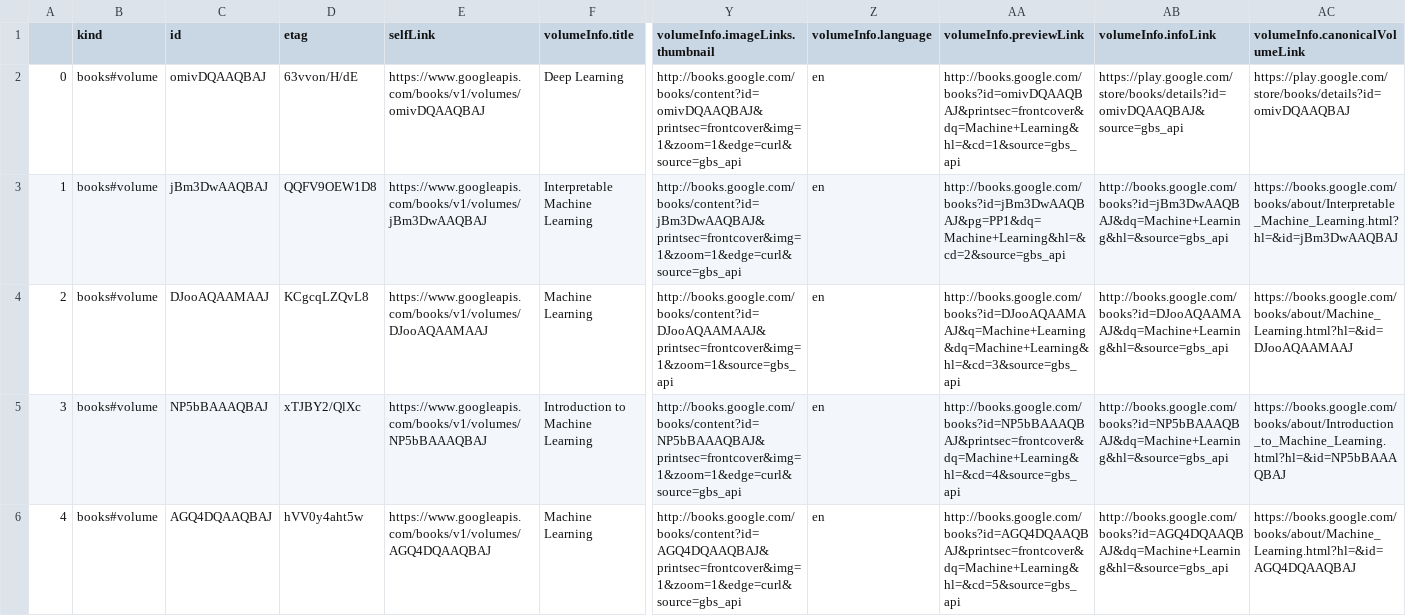
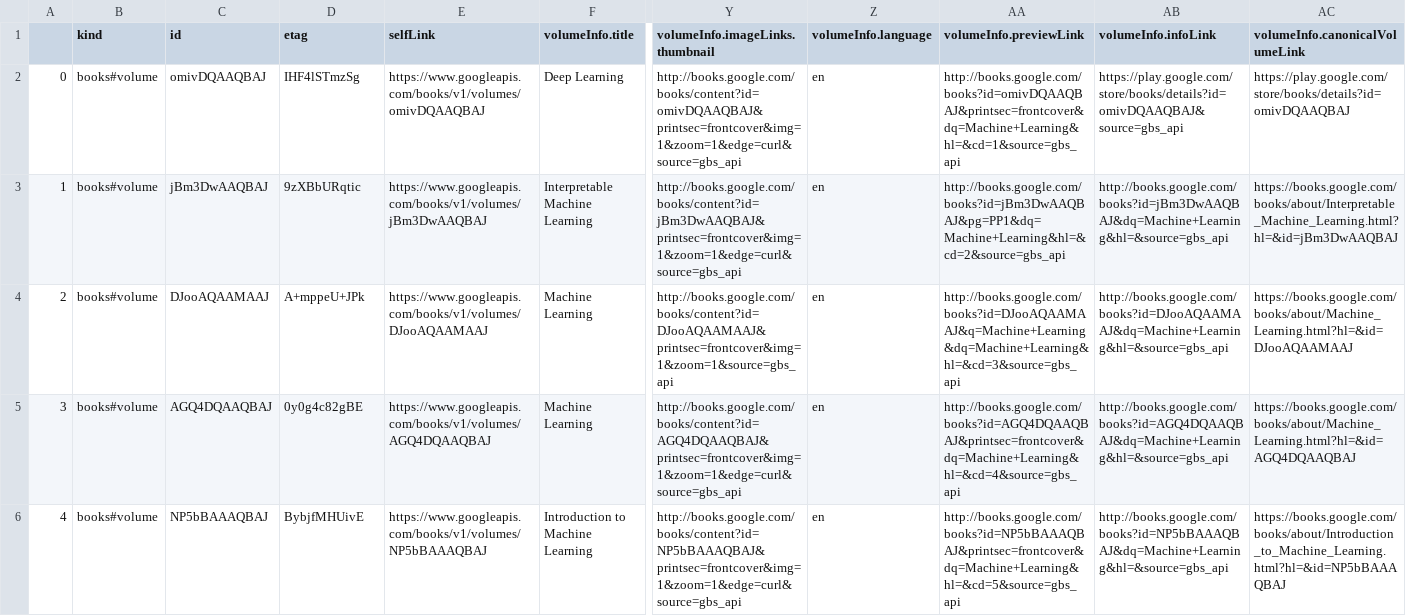
Before and after one commit to ivanisakov99/CS506, a CSV file: HW/hw1/machine_learning.csv, drawn as a sheet; only a part is shown, gaps mark what is left out; removed rows and columns are numbered as before the commit, all else as after; rows hold the shown columns only; the diff covers the shown part only; the diff names each change by its address in the sheet, - before the commit and + after, or states it on an @@ line.

```diff
--- a/HW/hw1/machine_learning.csv
+++ b/HW/hw1/machine_learning.csv
-D2 (etag): 63vvon/H/dE
+D2 (etag): IHF4lSTmzSg
-D3 (etag): QQFV9OEW1D8
+D3 (etag): 9zXBbURqtic
-D4 (etag): KCgcqLZQvL8
+D4 (etag): A+mppeU+JPk
-row 5: 3 | books#volume | NP5bBAAAQBAJ | xTJBY2/QlXc | https://www.googleapis.com/books/v1/volumes/NP5bBAAAQBAJ | Introduction to Machine Learning | http://books.google.com/books/content?id=NP5bBAAAQBAJ&printsec=frontcover&img=1&zoom=1&edge=curl&source=gbs_api | en | http://books.google.com/books?id=NP5bBAAAQBAJ&printsec=frontcover&dq=Machine+Learning&hl=&cd=4&source=gbs_api | http://books.google.com/books?id=NP5bBAAAQBAJ&dq=Machine+Learning&hl=&source=gbs_api | https://books.google.com/books/about/Introduction_to_Machine_Learning.html?hl=&id=NP5bBAAAQBAJ
@@ column A renumbered between rows 5 and 9 @@
-D5 (etag): hVV0y4aht5w
+D5 (etag): 0y0g4c82gBE
-AA5 (volumeInfo.previewLink): http://books.google.com/books?id=AGQ4DQAAQBAJ&printsec=frontcover&dq=Machine+Learning&hl=&cd=5&source=gbs_api
+AA5 (volumeInfo.previewLink): http://books.google.com/books?id=AGQ4DQAAQBAJ&printsec=frontcover&dq=Machine+Learning&hl=&cd=4&source=gbs_api
+row 6: 4 | books#volume | NP5bBAAAQBAJ | BybjfMHUivE | https://www.googleapis.com/books/v1/volumes/NP5bBAAAQBAJ | Introduction to Machine Learning | http://books.google.com/books/content?id=NP5bBAAAQBAJ&printsec=frontcover&img=1&zoom=1&edge=curl&source=gbs_api | en | http://books.google.com/books?id=NP5bBAAAQBAJ&printsec=frontcover&dq=Machine+Learning&hl=&cd=5&source=gbs_api | http://books.google.com/books?id=NP5bBAAAQBAJ&dq=Machine+Learning&hl=&source=gbs_api | https://books.google.com/books/about/Introduction_to_Machine_Learning.html?hl=&id=NP5bBAAAQBAJ
```
Also changed, not shown: 1 added row, 1 removed row and 6 edited cells elsewhere in this file, HW/hw1/data_analytics.csv, HW/hw1/data_science.csv, 4 other files.
